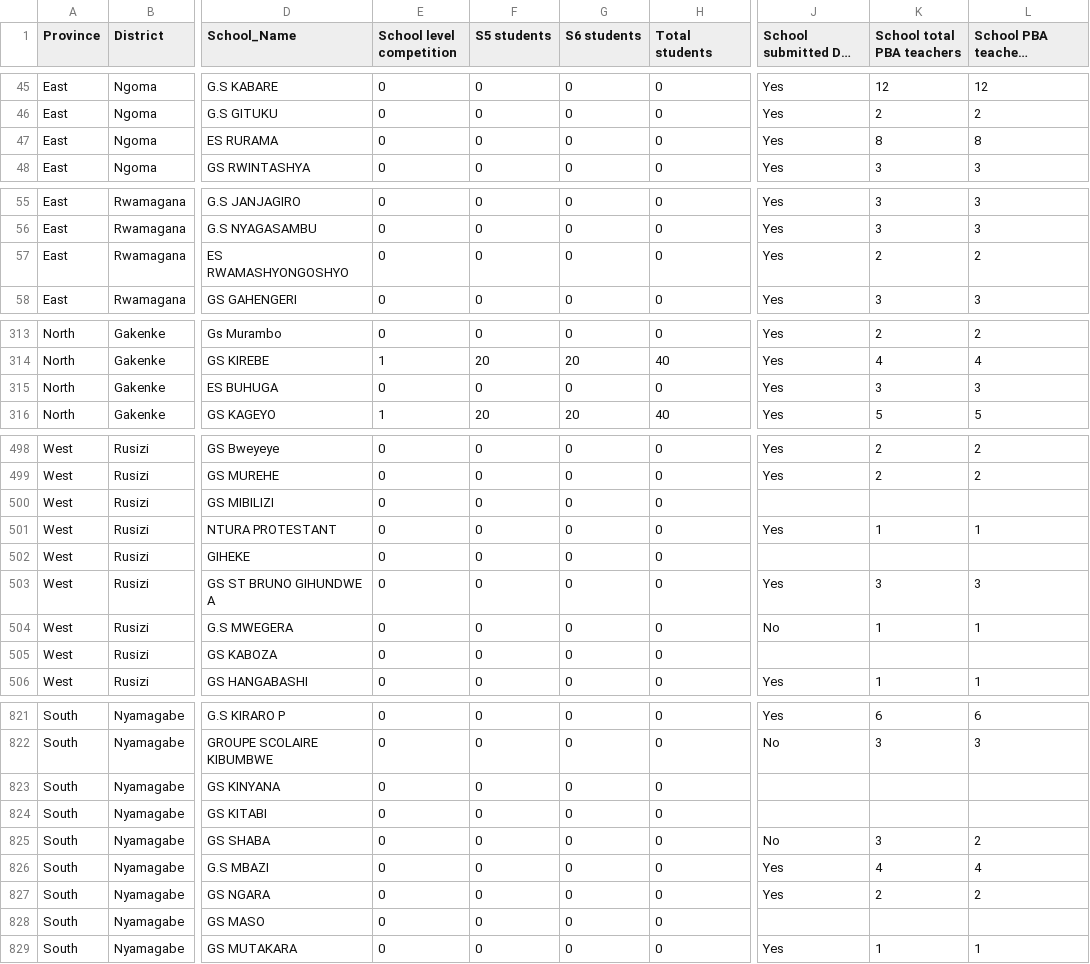
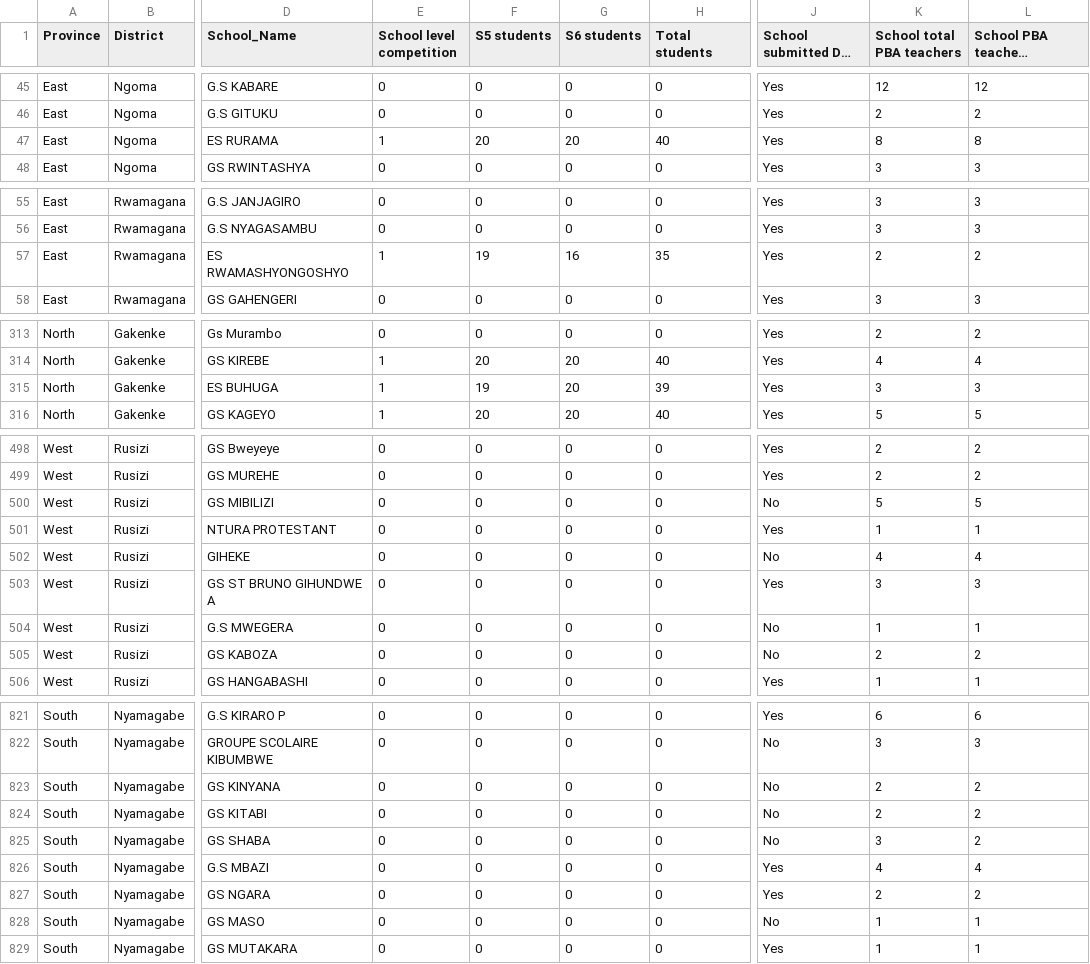
Before and after one commit to mathieunkurunziza-afk/PBA-dashboard, a CSV file: data/active_schools.csv, drawn as a sheet; only a part is shown, gaps mark what is left out; long unchanged cells end in …; the diff covers the shown part only; the diff names each change by its address in the sheet, - before the commit and + after, or states it on an @@ line.

Commit message:
Update dashboard data

```diff
--- a/data/active_schools.csv
+++ b/data/active_schools.csv
-E47 (School level competition): 0
+E47 (School level competition): 1
-F47 (S5 students): 0
+F47 (S5 students): 20
-G47 (S6 students): 0
+G47 (S6 students): 20
-H47 (Total students): 0
+H47 (Total students): 40
-E57 (School level competition): 0
+E57 (School level competition): 1
-F57 (S5 students): 0
+F57 (S5 students): 19
-G57 (S6 students): 0
+G57 (S6 students): 16
-H57 (Total students): 0
+H57 (Total students): 35
-E315 (School level competition): 0
+E315 (School level competition): 1
-F315 (S5 students): 0
+F315 (S5 students): 19
-G315 (S6 students): 0
+G315 (S6 students): 20
-H315 (Total students): 0
+H315 (Total students): 39
-J500: (empty)
+J500: No
-K500 (School total PBA teachers): (empty)
+K500 (School total PBA teachers): 5
-L500: (empty)
+L500: 5
-J502: (empty)
+J502: No
-K502 (School total PBA teachers): (empty)
+K502 (School total PBA teachers): 4
-L502: (empty)
+L502: 4
-J505: (empty)
+J505: No
-K505 (School total PBA teachers): (empty)
+K505 (School total PBA teachers): 2
-L505: (empty)
+L505: 2
-J823:J824: (empty)
+J823:J824: No
-K823:K824 (School total PBA teachers): (empty)
+K823:K824 (School total PBA teachers): 2
-L823:L824: (empty)
+L823:L824: 2
-J828: (empty)
+J828: No
-K828 (School total PBA teachers): (empty)
+K828 (School total PBA teachers): 1
-L828: (empty)
+L828: 1
```
Also changed, not shown: 38 edited cells elsewhere in this file, 1 other file.
